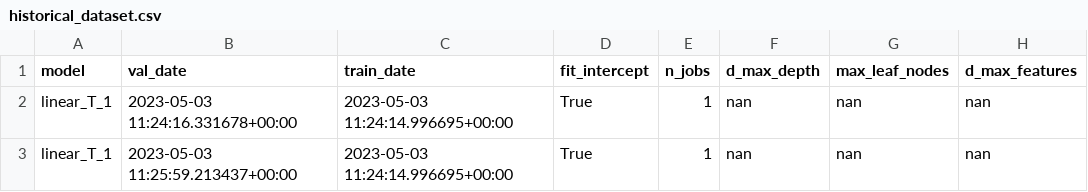
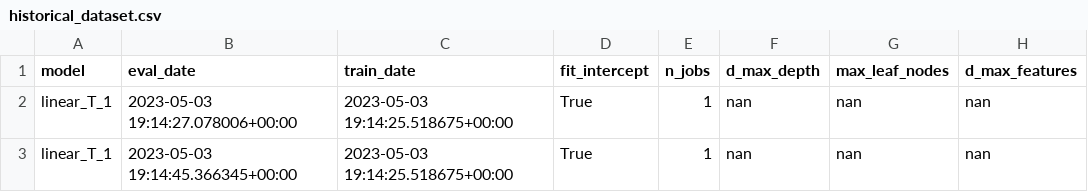
Before and after one commit to iAguila98/mlops, a CSV file: MLOps_Airflow/shared_volume/data/historical_dataset.csv, drawn as a sheet; only a part is shown; the diff names each change by its address in the sheet, - before the commit and + after, or states it on an @@ line.

```diff
--- a/MLOps_Airflow/shared_volume/data/historical_dataset.csv
+++ b/MLOps_Airflow/shared_volume/data/historical_dataset.csv
-B1: val_date
+B1: eval_date
-B2 (eval_date): 2023-05-03 11:24:16.331678+00:00
+B2 (eval_date): 2023-05-03 19:14:27.078006+00:00
-C2:C3 (train_date): 2023-05-03 11:24:14.996695+00:00
+C2:C3 (train_date): 2023-05-03 19:14:25.518675+00:00
-B3 (eval_date): 2023-05-03 11:25:59.213437+00:00
+B3 (eval_date): 2023-05-03 19:14:45.366345+00:00
```
Also changed, not shown: 14 other files.
